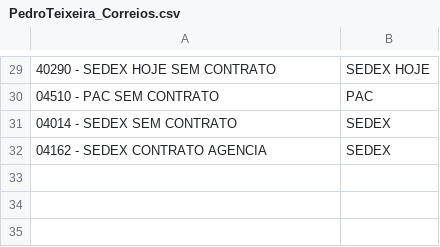
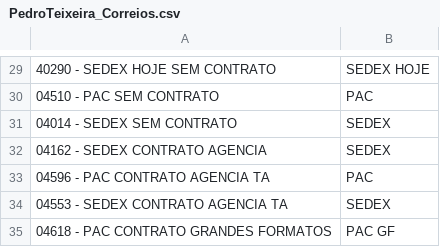
Before and after one commit to pedro-teixeira/correios, a CSV file: app/locale/pt_BR/PedroTeixeira_Correios.csv, drawn as a sheet; only a part is shown, gaps mark what is left out.

Commit message:
Update PedroTeixeira_Correios.csv
Inseridos códigos de serviços.

```diff
--- a/app/locale/pt_BR/PedroTeixeira_Correios.csv
+++ b/app/locale/pt_BR/PedroTeixeira_Correios.csv
@@ -32 +32,4 @@
 "04162 - SEDEX CONTRATO AGENCIA","SEDEX"
+"04596 - PAC CONTRATO AGENCIA TA", "PAC"
+"04553 - SEDEX CONTRATO AGENCIA TA", "SEDEX"
+"04618 - PAC CONTRATO GRANDES FORMATOS", "PAC GF"
```
